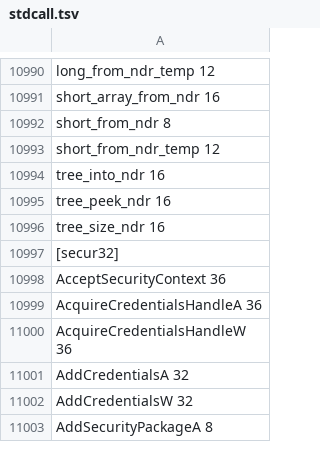
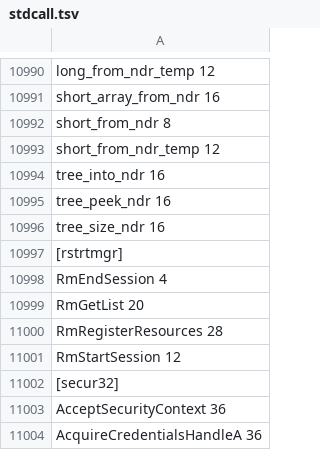
Before and after one commit to Univers4craft/winlux, a TSV file: runtime/src/wow32/stdcall.tsv, drawn as a sheet; only a part is shown, gaps mark what is left out; the shorter side is filled out with more unchanged rows; the diff names each change by its address in the sheet, - before the commit and + after, or states it on an @@ line.

```diff
--- a/runtime/src/wow32/stdcall.tsv
+++ b/runtime/src/wow32/stdcall.tsv
+row 10997: [rstrtmgr]
+row 10998: RmEndSession 4
+row 10999: RmGetList 20
+row 11000: RmRegisterResources 28
+row 11001: RmStartSession 12
```
Also changed, not shown: 4 other files.
